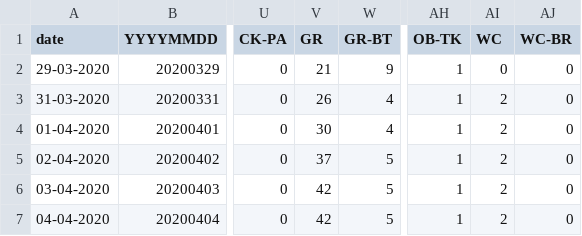
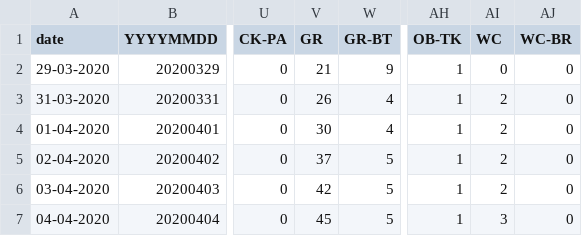
Before and after one commit to dsfsi/covid19za, a CSV file: data/district_data/provincial_wc_cumulative.csv, drawn as a sheet; only a part is shown, gaps mark what is left out; the diff names each change by its address in the sheet, - before the commit and + after, or states it on an @@ line.

Commit message:
Update provincial_wc_cumulative.csv

```diff
--- a/data/district_data/provincial_wc_cumulative.csv
+++ b/data/district_data/provincial_wc_cumulative.csv
-V7 (GR): 42
+V7 (GR): 45
-AI7 (WC): 2
+AI7 (WC): 3
```
